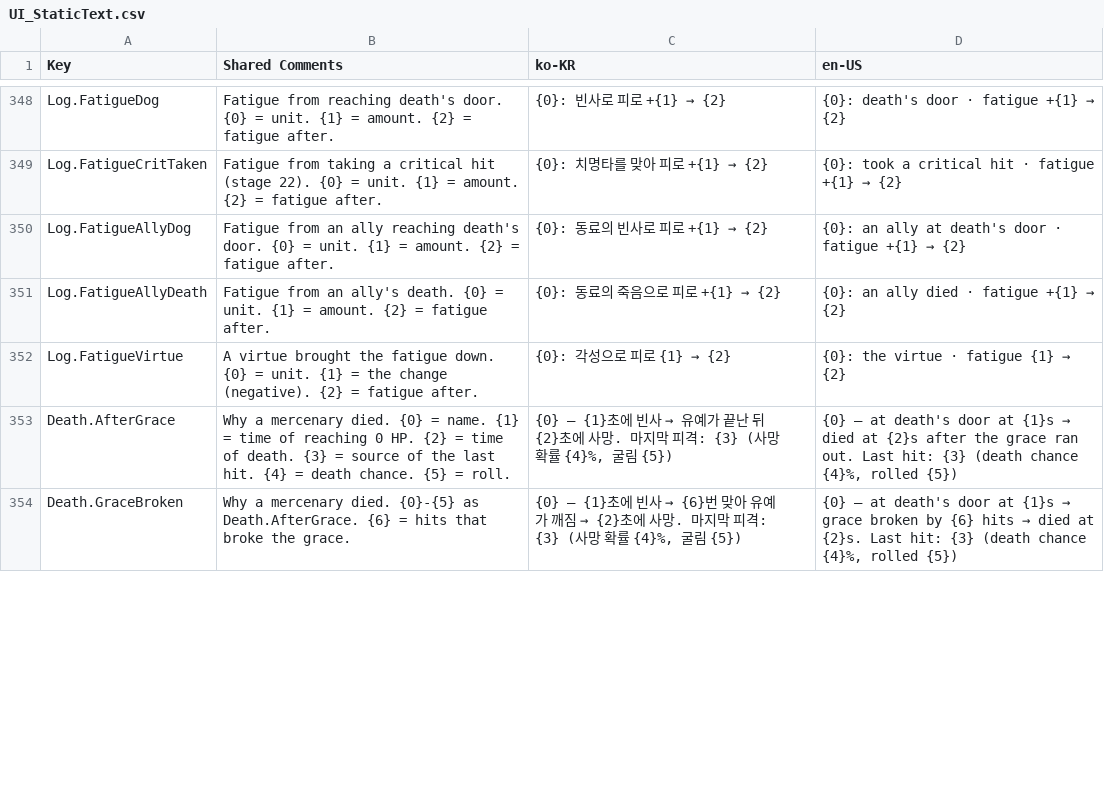
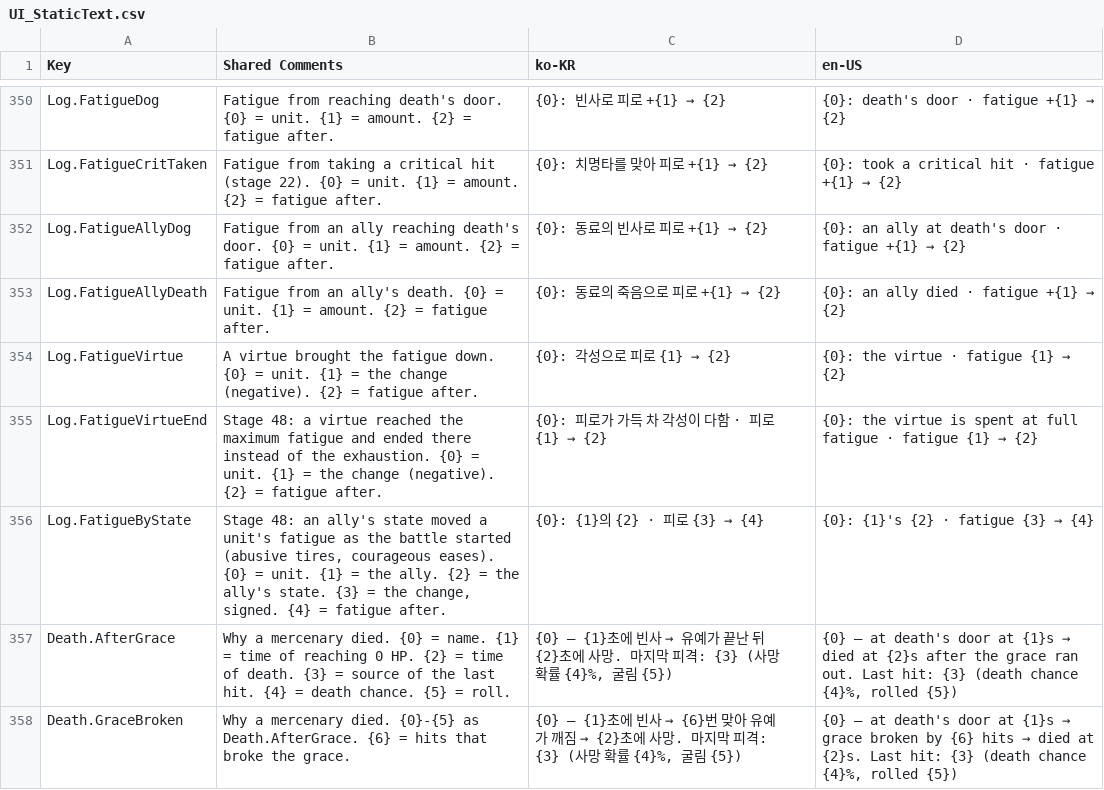
Before and after one commit to merustudy/F1, a CSV file: Assets/@Localization/Source/UI_StaticText.csv, drawn as a sheet; only a part is shown, gaps mark what is left out; the diff covers the shown part only; the diff names each change by its address in the sheet, - before the commit and + after, or states it on an @@ line.

```diff
--- a/Assets/@Localization/Source/UI_StaticText.csv
+++ b/Assets/@Localization/Source/UI_StaticText.csv
+row 355: Log.FatigueVirtueEnd | Stage 48: a virtue reached the maximum fatigue and ended there instead of the exhaustion. {0} = unit. {1} = the change (negative). {2} = fatigue after. | {0}: 피로가 가득 차 각성이 다함 · 피로 {1} → {2} | {0}: the virtue is spent at full fatigue · fatigue {1} → {2}
+row 356: Log.FatigueByState | Stage 48: an ally's state moved a unit's fatigue as the battle started (abusive tires, courageous eases). {0} = unit. {1} = the ally. {2} = the ally's state. {3} = the change, signed. {4} = fatigue after. | {0}: {1}의 {2} · 피로 {3} → {4} | {0}: {1}'s {2} · fatigue {3} → {4}
```
Also changed, not shown: 2 added rows and 22 edited cells elsewhere in this file, Assets/@Data/Source/BalanceData.csv, Assets/@Data/Source/FatigueStateData.csv, 34 other files.
